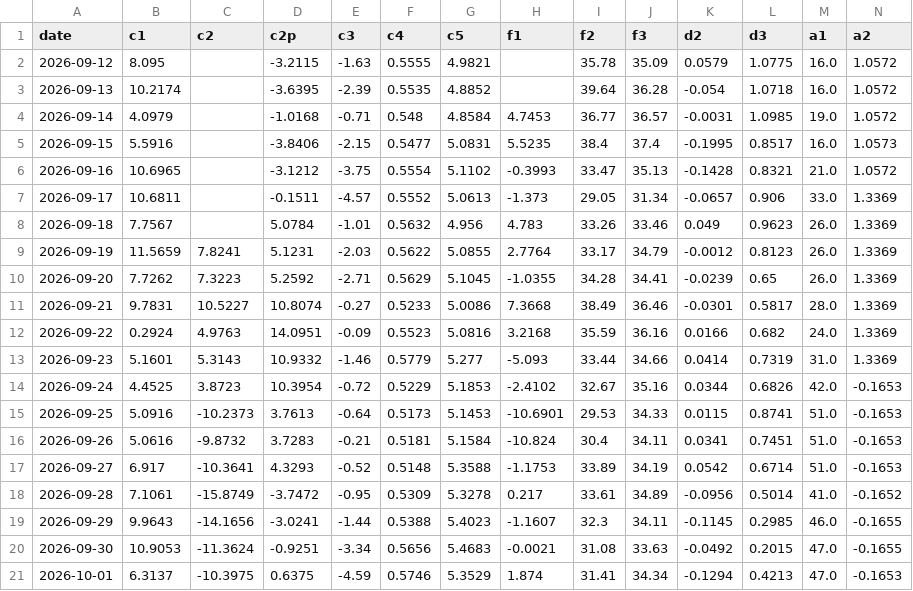
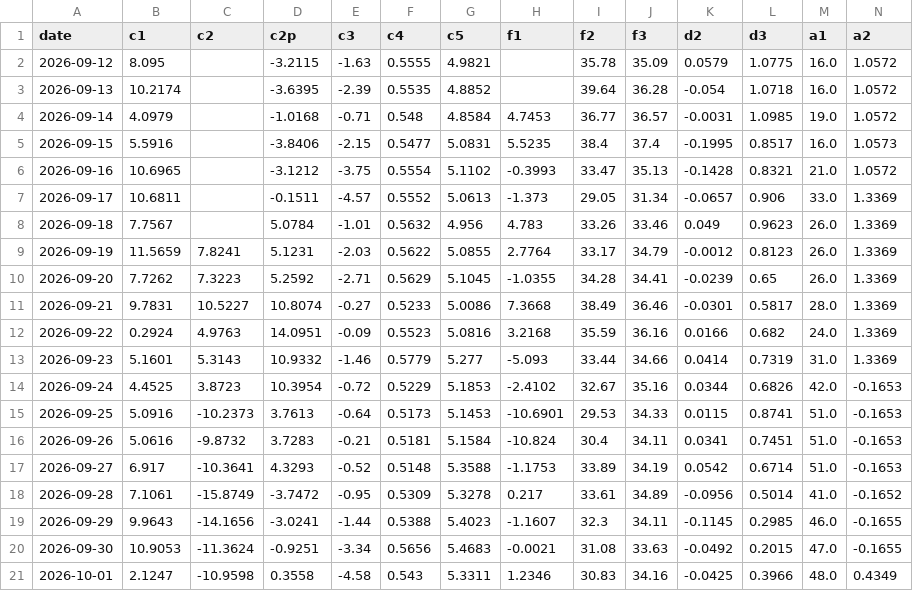
Before and after one commit to kostasg9786-cmyk/pinakas-btc, a CSV file: history.csv, drawn as a sheet; only a part is shown; the diff covers the shown part only; the diff names each change by its address in the sheet, - before the commit and + after, or states it on an @@ line.

```diff
--- a/history.csv
+++ b/history.csv
-B21 (c1): 6.3137
+B21 (c1): 2.1247
-C21 (c2): -10.3975
+C21 (c2): -10.9598
-D21 (c2p): 0.6375
+D21 (c2p): 0.3558
-E21 (c3): -4.59
+E21 (c3): -4.58
-F21 (c4): 0.5746
+F21 (c4): 0.543
-G21 (c5): 5.3529
+G21 (c5): 5.3311
-H21 (f1): 1.874
+H21 (f1): 1.2346
-I21 (f2): 31.41
+I21 (f2): 30.83
-J21 (f3): 34.34
+J21 (f3): 34.16
-K21 (d2): -0.1294
+K21 (d2): -0.0425
-L21 (d3): 0.4213
+L21 (d3): 0.3966
-M21 (a1): 47.0
+M21 (a1): 48.0
-N21 (a2): -0.1653
+N21 (a2): 0.4349
```
Also changed, not shown: 13 edited cells elsewhere in this file, 2 other files.
